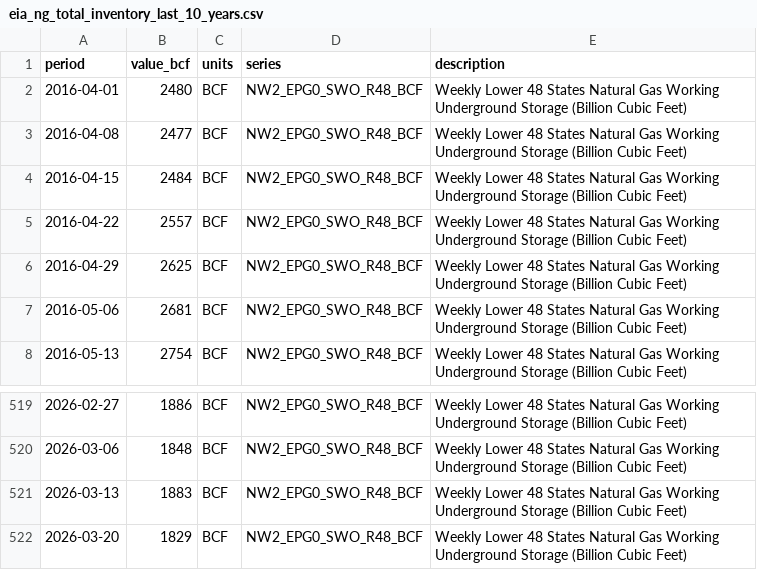
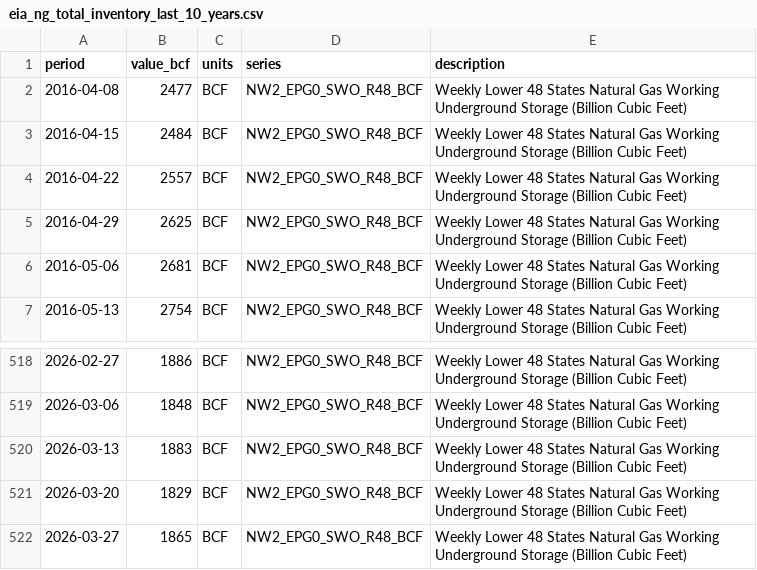
Before and after one commit to nandyal/natgas-dashboard, a CSV file: eia_ng_total_inventory_last_10_years.csv, drawn as a sheet; only a part is shown, gaps mark what is left out.

Commit message:
Refresh EIA inventory data through 2026-03-27

```diff
--- a/eia_ng_total_inventory_last_10_years.csv
+++ b/eia_ng_total_inventory_last_10_years.csv
@@ -1,3 +1,2 @@
 period,value_bcf,units,series,description
-2016-04-01,2480,BCF,NW2_EPG0_SWO_R48_BCF,Weekly Lower 48 States Natural Gas Working Underground Storage (Billion Cubic Feet)
 2016-04-08,2477,BCF,NW2_EPG0_SWO_R48_BCF,Weekly Lower 48 States Natural Gas Working Underground Storage (Billion Cubic Feet)
@@ -522 +521,2 @@ period,value_bcf,units,series,description
 2026-03-20,1829,BCF,NW2_EPG0_SWO_R48_BCF,Weekly Lower 48 States Natural Gas Working Underground Storage (Billion Cubic Feet)
+2026-03-27,1865,BCF,NW2_EPG0_SWO_R48_BCF,Weekly Lower 48 States Natural Gas Working Underground Storage (Billion Cubic Feet)
```
Also changed, not shown: 2 other files.
